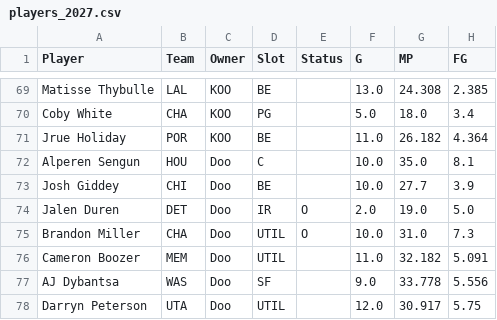
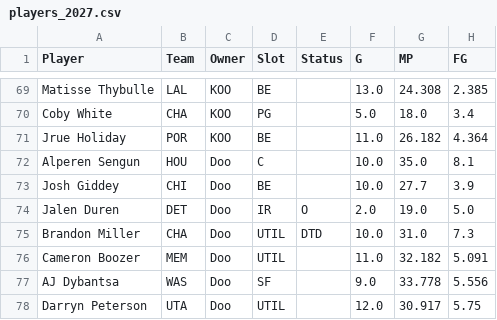
Before and after one commit to bconspicuous/hoops-board, a CSV file: ten/data/players_2027.csv, drawn as a sheet; only a part is shown, gaps mark what is left out; the diff names each change by its address in the sheet, - before the commit and + after, or states it on an @@ line.

```diff
--- a/ten/data/players_2027.csv
+++ b/ten/data/players_2027.csv
-E75 (Status): O
+E75 (Status): DTD
```
Also changed, not shown: 9 other files.
